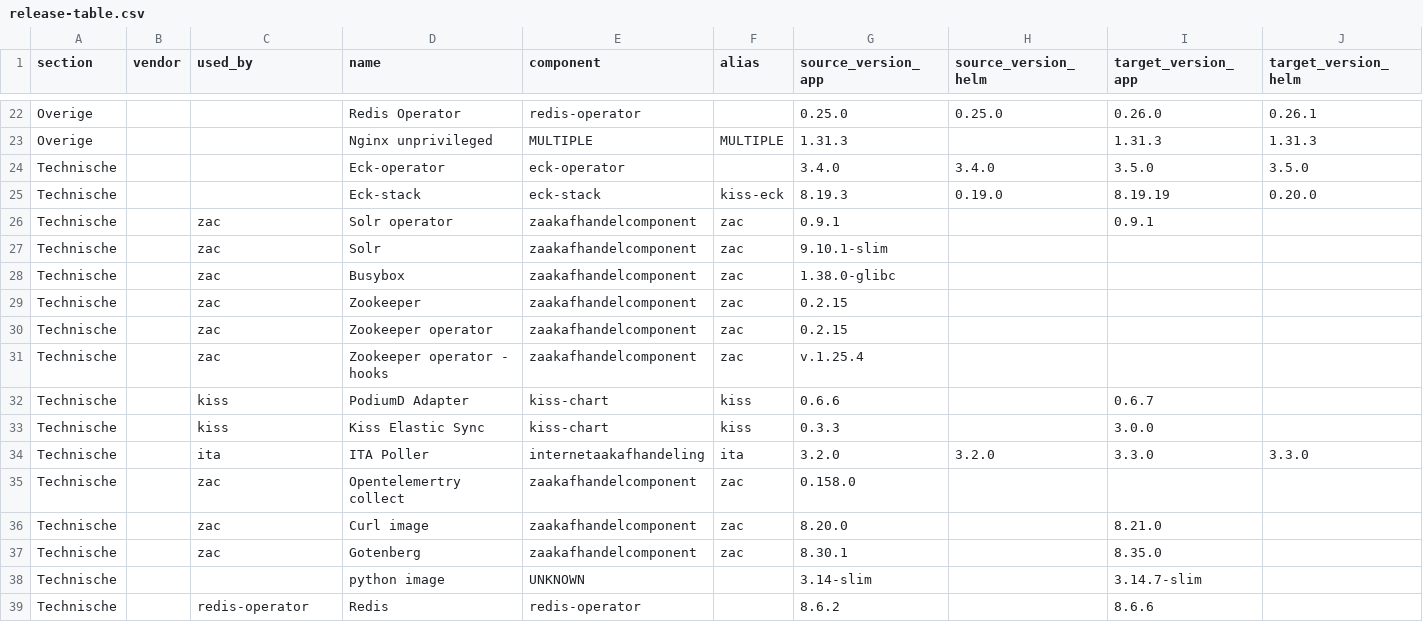
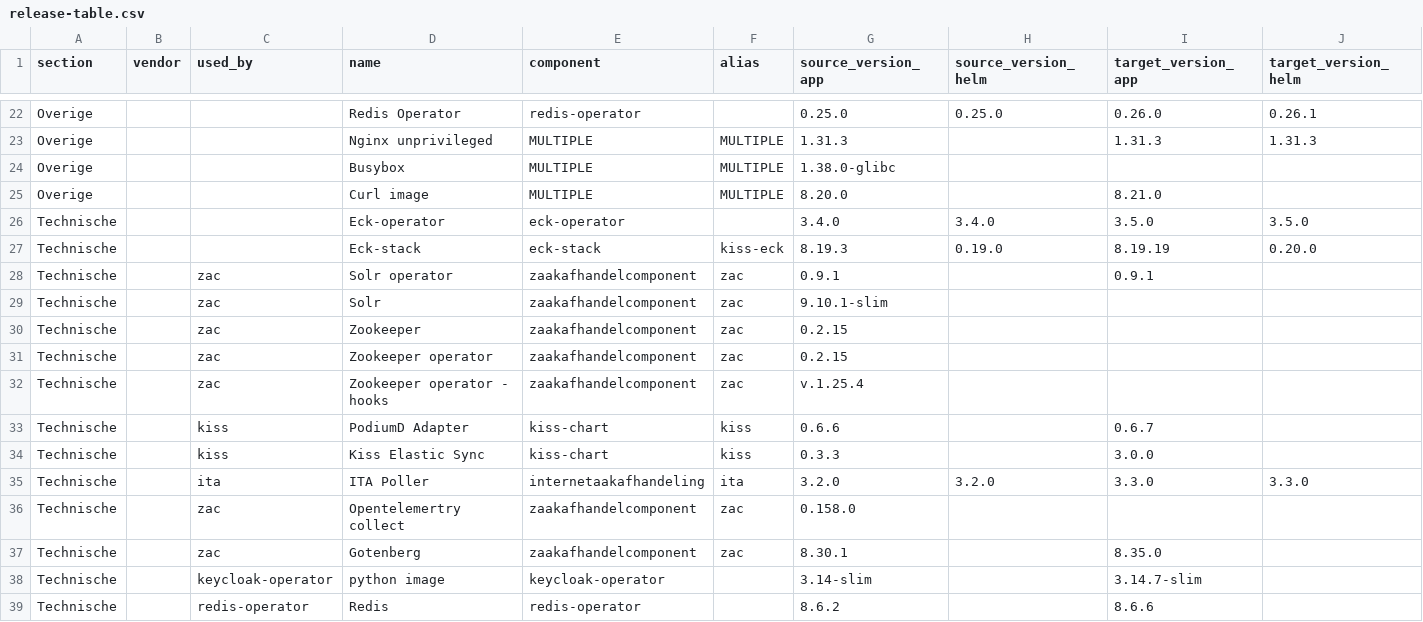
Before and after one commit to Dimpact-Samenwerking/helm-charts, a CSV file: charts/podiumd/release-table.csv, drawn as a sheet; only a part is shown, gaps mark what is left out.

Commit message:
chore(podiumd): regenerate release-table.csv from Confluence
Re-exported after the source page fixed two remaining issues:
- curl and busybox were tagged used_by=zac, misattributing genuinely
  shared global.images anchors (curl: keycloak-operator, kiss-chart,
  zaakafhandelcomponent, frankgateway; busybox: redis-operator,
  zaakafhandelcomponent) as ZAC-exclusive. Both now sit as their own
  MULTIPLE/MULTIPLE rows, consistent with how nginx was already handled.
- "python image" (keycloak-operator.jobs.ensurePodiumdAdminUser.initImage)
  now tagged used_by=keycloak-operator, resolving cleanly to that
  dependency instead of falling through to UNKNOWN.

Zero UNKNOWN rows remain.

```diff
--- a/charts/podiumd/release-table.csv
+++ b/charts/podiumd/release-table.csv
@@ -23,2 +23,4 @@ Overige,,,Redis Operator,redis-operator,,0.25.0,0.25.0,0.26.0,0.26.1
 Overige,,,Nginx unprivileged,MULTIPLE,MULTIPLE,1.31.3,,1.31.3,1.31.3
+Overige,,,Busybox,MULTIPLE,MULTIPLE,1.38.0-glibc,,,
+Overige,,,Curl image,MULTIPLE,MULTIPLE,8.20.0,,8.21.0,
 Technische,,,Eck-operator,eck-operator,,3.4.0,3.4.0,3.5.0,3.5.0
@@ -27,3 +29,2 @@ Technische,,zac,Solr operator,zaakafhandelcomponent,zac,0.9.1,,0.9.1,
 Technische,,zac,Solr,zaakafhandelcomponent,zac,9.10.1-slim,,,
-Technische,,zac,Busybox,zaakafhandelcomponent,zac,1.38.0-glibc,,,
 Technische,,zac,Zookeeper,zaakafhandelcomponent,zac,0.2.15,,,
@@ -35,5 +36,4 @@ Technische,,ita,ITA Poller,internetaakafhandeling,ita,3.2.0,3.2.0,3.3.0,3.3.0
 Technische,,zac,Opentelemertry collect,zaakafhandelcomponent,zac,0.158.0,,,
-Technische,,zac,Curl image,zaakafhandelcomponent,zac,8.20.0,,8.21.0,
 Technische,,zac,Gotenberg,zaakafhandelcomponent,zac,8.30.1,,8.35.0,
-Technische,,,python image,UNKNOWN,,3.14-slim,,3.14.7-slim,
+Technische,,keycloak-operator,python image,keycloak-operator,,3.14-slim,,3.14.7-slim,
 Technische,,redis-operator,Redis,redis-operator,,8.6.2,,8.6.6,
```
